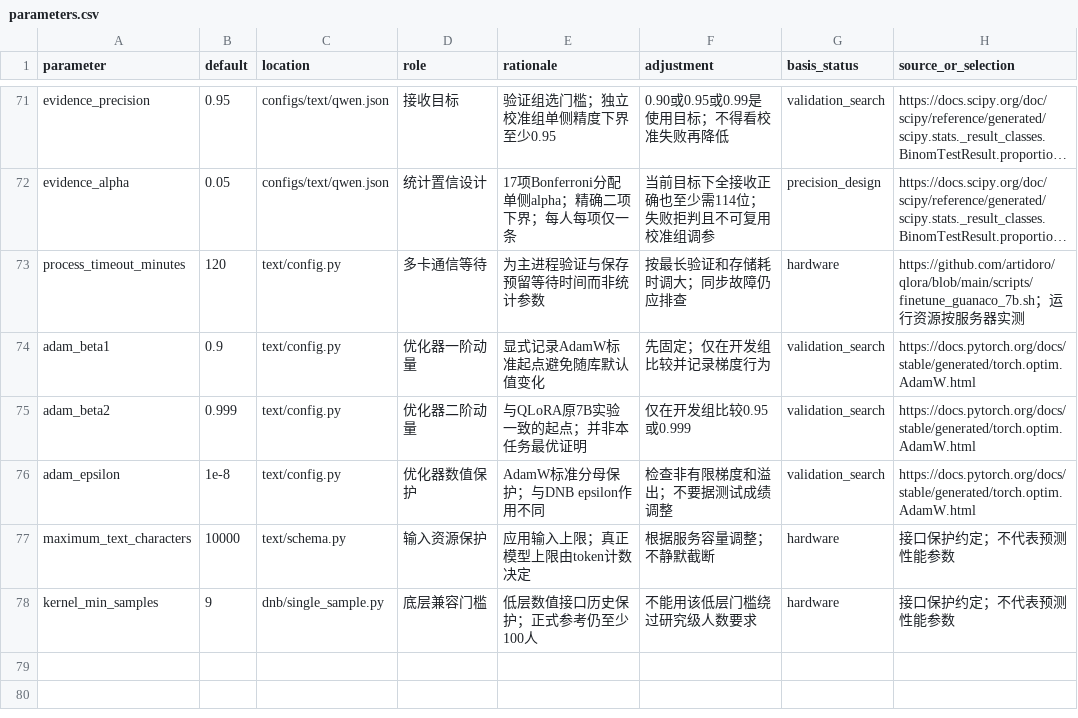
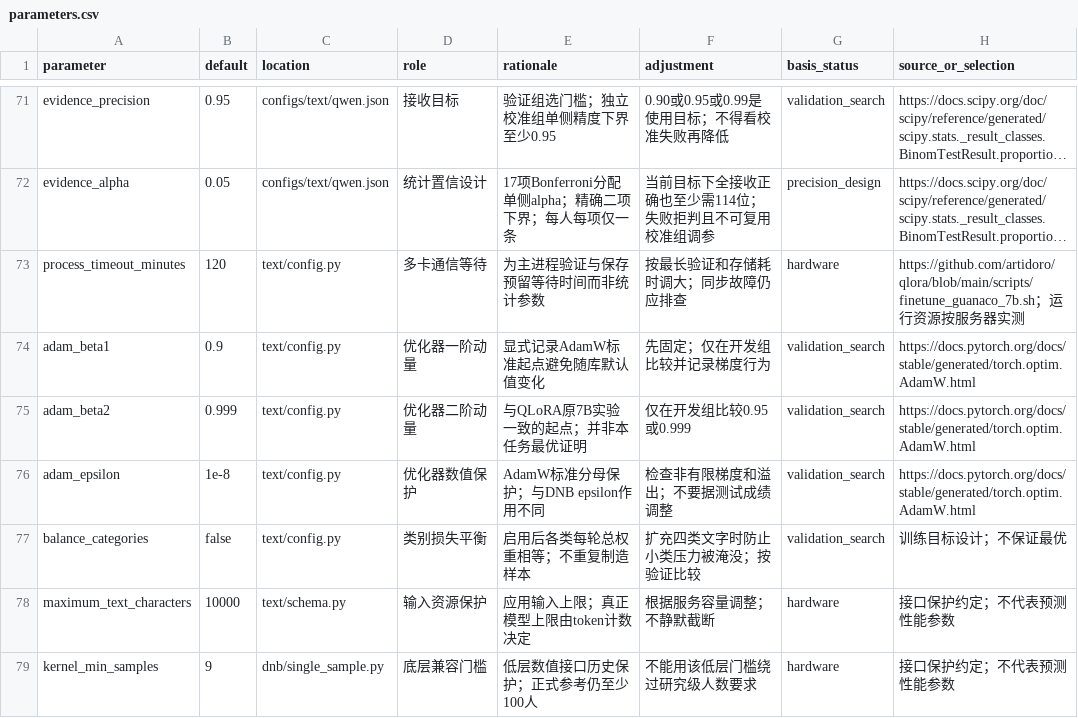
Before and after one commit to ChiZhang-805/rhythm-dnb-core, a CSV file: docs/parameters.csv, drawn as a sheet; only a part is shown, gaps mark what is left out; long unchanged cells end in …; the diff names each change by its address in the sheet, - before the commit and + after, or states it on an @@ line.

Commit message:
Expand text training with sparse references and isolated continuation

```diff
--- a/docs/parameters.csv
+++ b/docs/parameters.csv
+row 77: balance_categories | false | text/config.py | 类别损失平衡 | 启用后各类每轮总权重相等；不重复制造样本 | 扩充四类文字时防止小类压力被淹没；按验证比较 | validation_search | 训练目标设计；不保证最优
```
Also changed, not shown: 11 other files.
